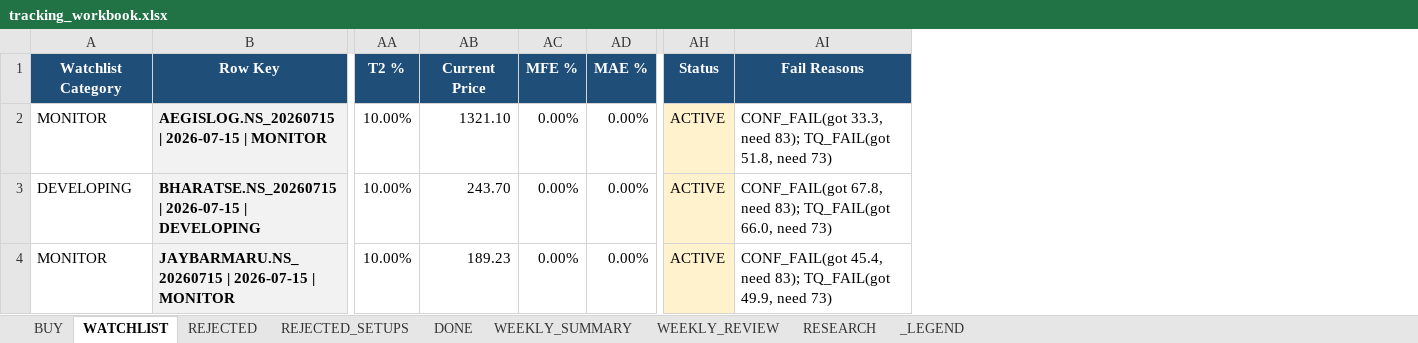
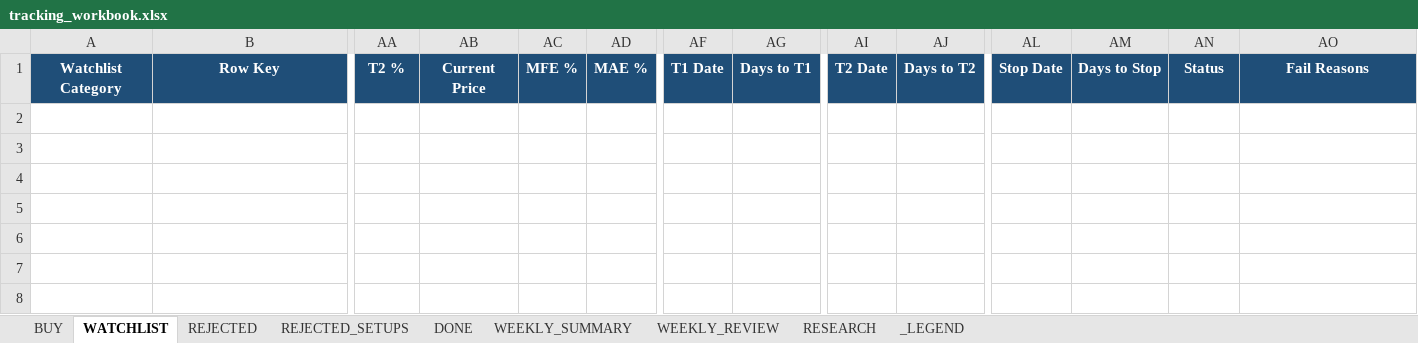
Before and after one commit to Gdsk-Sravan/Analyse-recommend-track, an Excel workbook: tracking_workbook.xlsx, sheet WATCHLIST, drawn as a sheet; only a part is shown, gaps mark what is left out; values as stored, in another font and other column widths than the file's, no borders; removed rows and columns are numbered as before the commit, all else as after; rows hold the shown columns only; the diff names each change by its address in the sheet, - before the commit and + after, or states it on an @@ line.

```diff
--- a/tracking_workbook.xlsx (sheet WATCHLIST)
+++ b/tracking_workbook.xlsx (sheet WATCHLIST)
+column AF, row 1: T1 Date
+column AG, row 1: Days to T1
+column AI, row 1: T2 Date
+column AJ, row 1: Days to T2
+column AL, row 1: Stop Date
+column AM, row 1: Days to Stop
-row 2: MONITOR | AEGISLOG.NS_20260715 | 2026-07-15 | MONITOR | 10.00% | 1321.10 | 0.00% | 0.00% | ACTIVE | CONF_FAIL(got 33.3, need 83); TQ_FAIL(got 51.8, need 73)
-row 3: DEVELOPING | BHARATSE.NS_20260715 | 2026-07-15 | DEVELOPING | 10.00% | 243.70 | 0.00% | 0.00% | ACTIVE | CONF_FAIL(got 67.8, need 83); TQ_FAIL(got 66.0, need 73)
-row 4: MONITOR | JAYBARMARU.NS_20260715 | 2026-07-15 | MONITOR | 10.00% | 189.23 | 0.00% | 0.00% | ACTIVE | CONF_FAIL(got 45.4, need 83); TQ_FAIL(got 49.9, need 73)
```
Also changed, not shown: sheet REJECTED_SETUPS, sheet REJECTED, sheet RESEARCH, sheet WEEKLY_REVIEW, sheet BUY, sheet WEEKLY_SUMMARY, 1 more sheet, 16 other files.
